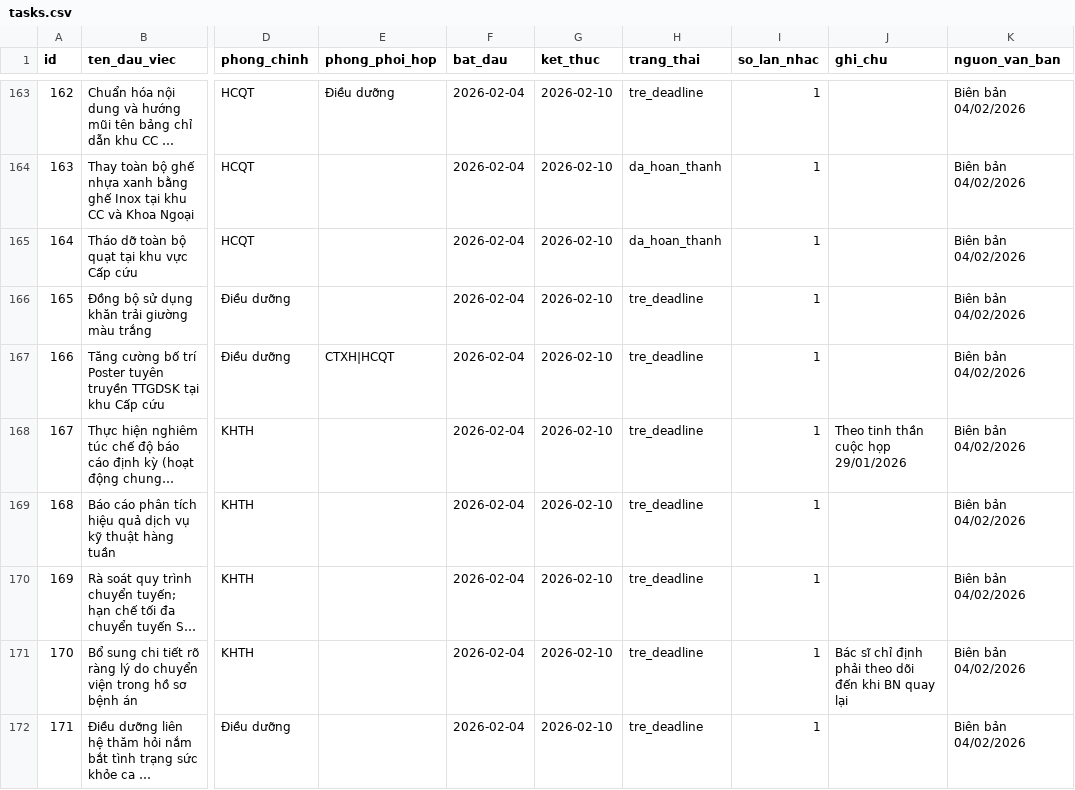
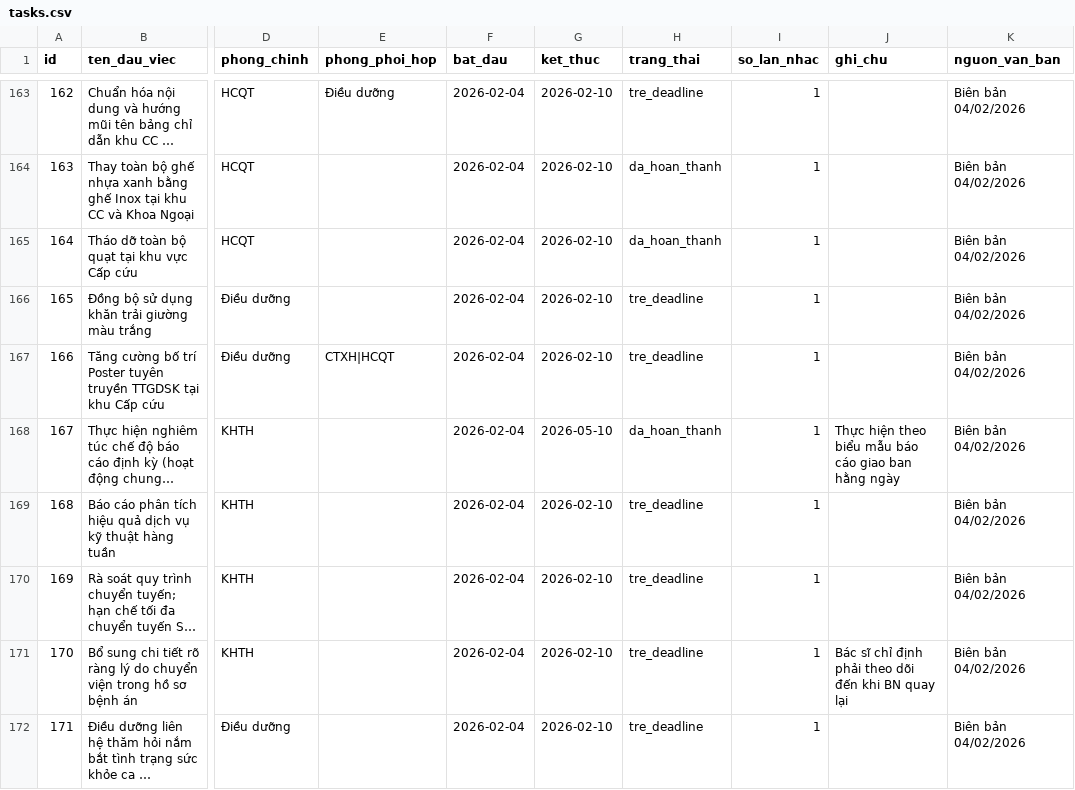
Before and after one commit to dragonhuynh/bvtd-progress, a CSV file: data/tasks.csv, drawn as a sheet; only a part is shown, gaps mark what is left out; long unchanged cells end in …; the diff covers the shown part only; the diff names each change by its address in the sheet, - before the commit and + after, or states it on an @@ line.

```diff
--- a/data/tasks.csv
+++ b/data/tasks.csv
-G168 (ket_thuc): 2026-02-10
+G168 (ket_thuc): 2026-05-10
-H168 (trang_thai): tre_deadline
+H168 (trang_thai): da_hoan_thanh
-J168 (ghi_chu): Theo tinh thần cuộc họp 29/01/2026
+J168 (ghi_chu): Thực hiện theo biểu mẫu báo cáo giao ban hằng ngày
```
Also changed, not shown: 28 edited cells elsewhere in this file, data/update_log.csv, 2 other files.
